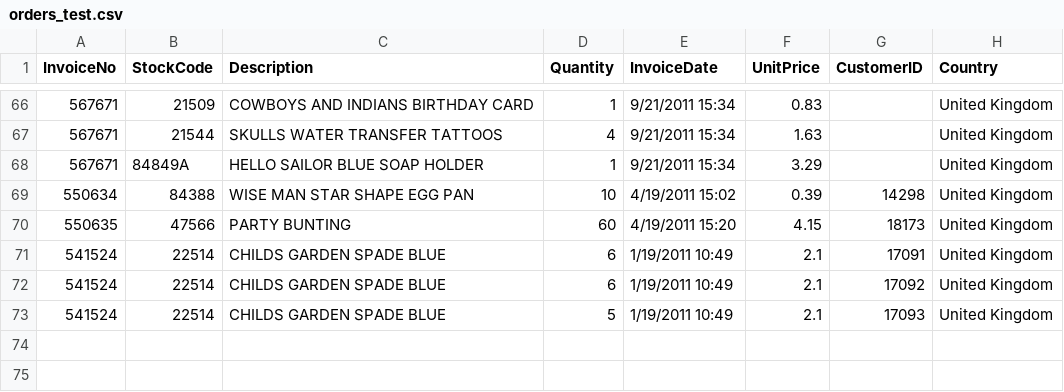
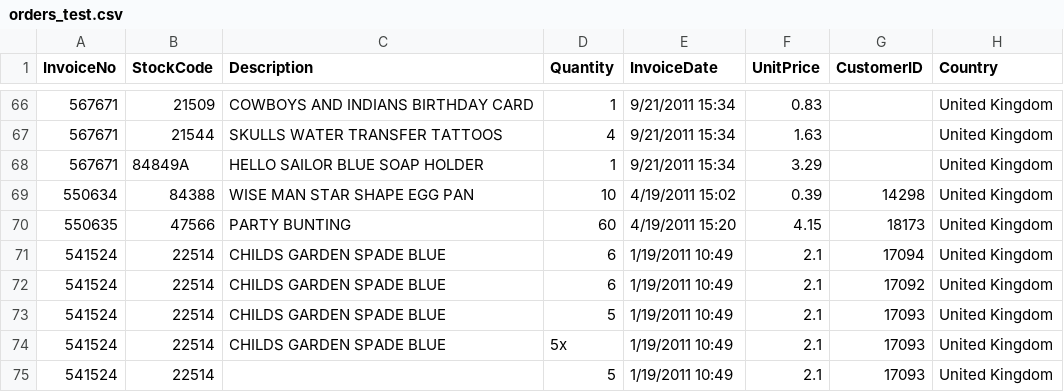
Before and after one commit to dhalads/ds730, a CSV file: p01/orders_test.csv, drawn as a sheet; only a part is shown, gaps mark what is left out.

```diff
--- a/p01/orders_test.csv
+++ b/p01/orders_test.csv
@@ -70,4 +70,6 @@ InvoiceNo,StockCode,Description,Quantity,InvoiceDate,UnitPrice,CustomerID,Countr
 550635,47566,PARTY BUNTING,60,4/19/2011 15:20,4.15,18173,United Kingdom
-541524,22514,CHILDS GARDEN SPADE BLUE,6,1/19/2011 10:49,2.1,17091,United Kingdom
+541524,22514,CHILDS GARDEN SPADE BLUE,6,1/19/2011 10:49,2.1,17094,United Kingdom
 541524,22514,CHILDS GARDEN SPADE BLUE,6,1/19/2011 10:49,2.1,17092,United Kingdom
 541524,22514,CHILDS GARDEN SPADE BLUE,5,1/19/2011 10:49,2.1,17093,United Kingdom
+541524,22514,CHILDS GARDEN SPADE BLUE,5x,1/19/2011 10:49,2.1,17093,United Kingdom
+541524,22514,,5,1/19/2011 10:49,2.1,17093,United Kingdom
```
Also changed, not shown: 8 other files.
